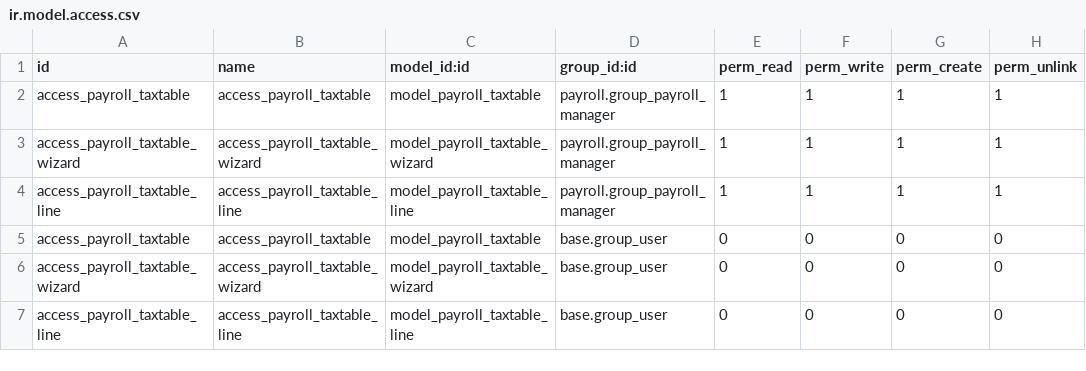
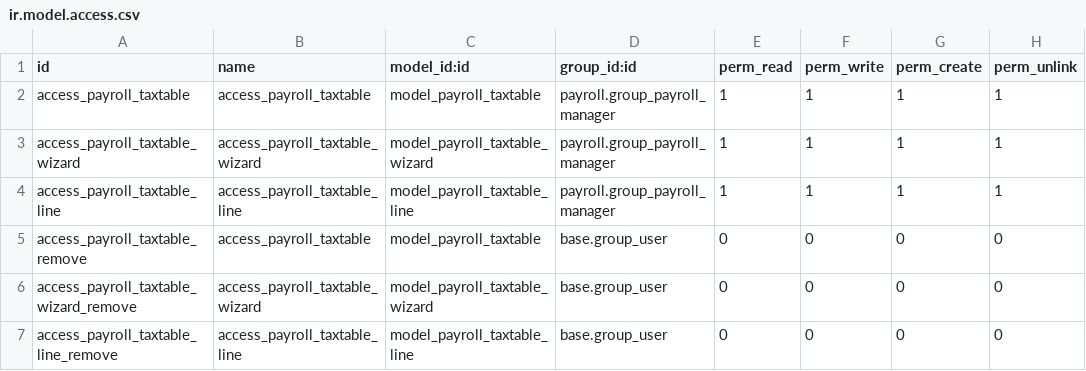
Before and after one commit to vertelab/odoo-l10n_se_payroll, a CSV file: l10n_se_payroll_taxtable/security/ir.model.access.csv, drawn as a sheet.

Commit message:
[IMP] Some ids in security hade the same name

```diff
--- a/l10n_se_payroll_taxtable/security/ir.model.access.csv
+++ b/l10n_se_payroll_taxtable/security/ir.model.access.csv
@@ -4,4 +4,4 @@ access_payroll_taxtable_wizard,access_payroll_taxtable_wizard,model_payroll_taxt
 access_payroll_taxtable_line,access_payroll_taxtable_line,model_payroll_taxtable_line,payroll.group_payroll_manager,1,1,1,1
-access_payroll_taxtable,access_payroll_taxtable,model_payroll_taxtable,base.group_user,0,0,0,0
-access_payroll_taxtable_wizard,access_payroll_taxtable_wizard,model_payroll_taxtable_wizard,base.group_user,0,0,0,0
-access_payroll_taxtable_line,access_payroll_taxtable_line,model_payroll_taxtable_line,base.group_user,0,0,0,0
+access_payroll_taxtable_remove,access_payroll_taxtable,model_payroll_taxtable,base.group_user,0,0,0,0
+access_payroll_taxtable_wizard_remove,access_payroll_taxtable_wizard,model_payroll_taxtable_wizard,base.group_user,0,0,0,0
+access_payroll_taxtable_line_remove,access_payroll_taxtable_line,model_payroll_taxtable_line,base.group_user,0,0,0,0
```
Also changed, not shown: 1 other file.
